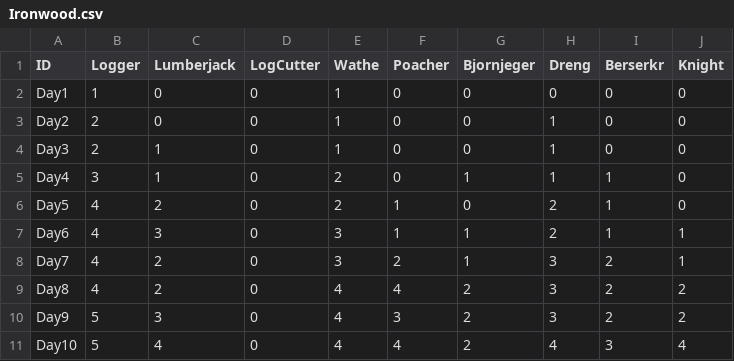
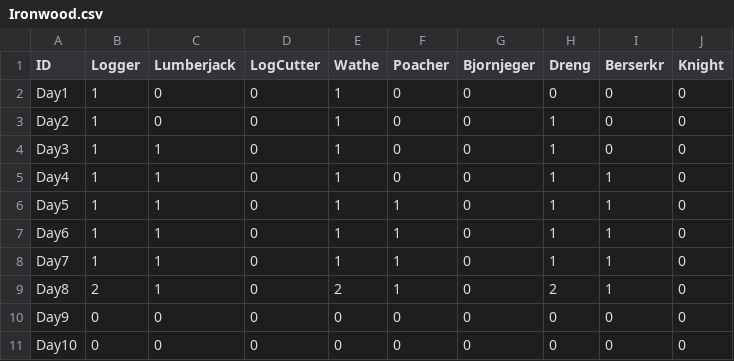
Before and after one commit to BathtimeBill/Kings-Country, a CSV file: Assets/_Balancing/Ironwood.csv, drawn as a sheet; only a part is shown; the diff covers the shown part only.

```diff
--- a/Assets/_Balancing/Ironwood.csv
+++ b/Assets/_Balancing/Ironwood.csv
@@ -2,10 +2,10 @@
 Day1,1,0,0,1,0,0,0,0,0
-Day2,2,0,0,1,0,0,1,0,0
-Day3,2,1,0,1,0,0,1,0,0
-Day4,3,1,0,2,0,1,1,1,0
-Day5,4,2,0,2,1,0,2,1,0
-Day6,4,3,0,3,1,1,2,1,1
-Day7,4,2,0,3,2,1,3,2,1
-Day8,4,2,0,4,4,2,3,2,2
-Day9,5,3,0,4,3,2,3,2,2
-Day10,5,4,0,4,4,2,4,3,4
+Day2,1,0,0,1,0,0,1,0,0
+Day3,1,1,0,1,0,0,1,0,0
+Day4,1,1,0,1,0,0,1,1,0
+Day5,1,1,0,1,1,0,1,1,0
+Day6,1,1,0,1,1,0,1,1,0
+Day7,1,1,0,1,1,0,1,1,0
+Day8,2,1,0,2,1,0,2,1,0
+Day9,0,0,0,0,0,0,0,0,0
+Day10,0,0,0,0,0,0,0,0,0
```
Also changed, not shown: 32 edited cells elsewhere in this file, 5 other files.
